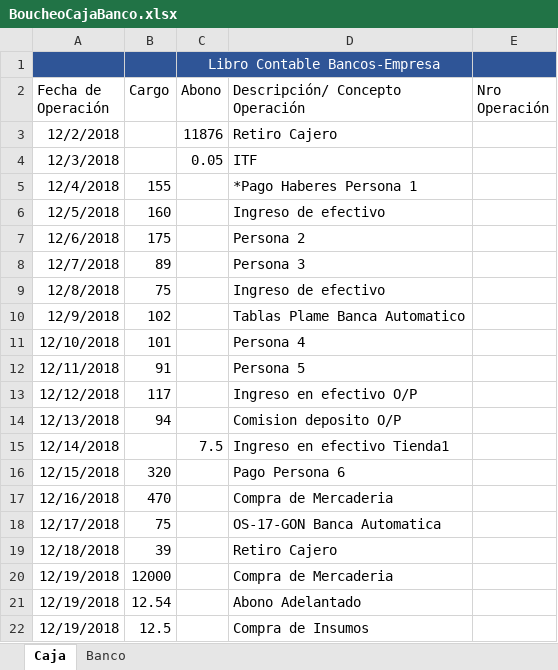
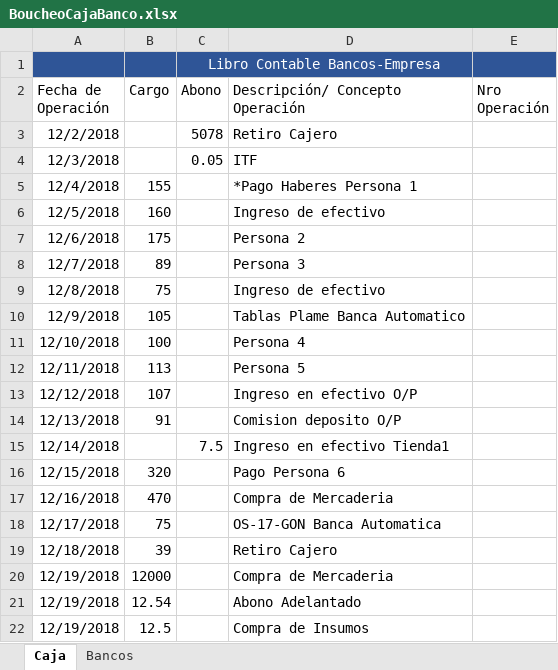
Before and after one commit to fernando12170209/Sentences-tfjs, an Excel workbook: files/BoucheoCajaBanco.xlsx, sheet Caja, drawn as a sheet; values as stored, in another font and other column widths than the file's, no borders; the diff names each change by its address in the sheet, - before the commit and + after, or states it on an @@ line.

```diff
--- a/files/BoucheoCajaBanco.xlsx (sheet Caja)
+++ b/files/BoucheoCajaBanco.xlsx (sheet Caja)
-sheet tab: Banco
+sheet tab: Bancos
-C3 (Abono): 11876
+C3 (Abono): 5078
-B10 (Cargo): 102
+B10 (Cargo): 105
-B11 (Cargo): 101
+B11 (Cargo): 100
-B12 (Cargo): 91
+B12 (Cargo): 113
-B13 (Cargo): 117
+B13 (Cargo): 107
-B14 (Cargo): 94
+B14 (Cargo): 91
```
Also changed, not shown: sheet Bancos, src/files/BoucheoCajaBanco.xlsx.
